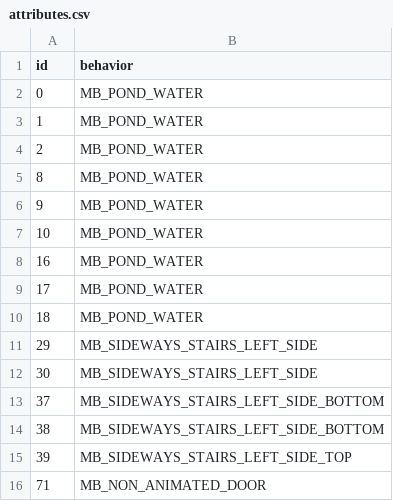
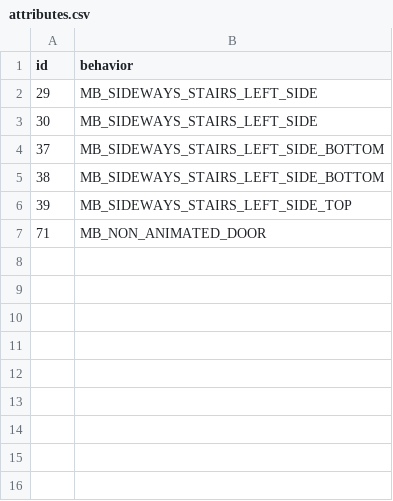
Before and after one commit to sinnoh-remakes/pokeemerald-platinum, a CSV file: tiles/route_203/attributes.csv, drawn as a sheet; the diff names each change by its address in the sheet, - before the commit and + after, or states it on an @@ line.

```diff
--- a/tiles/route_203/attributes.csv
+++ b/tiles/route_203/attributes.csv
-row 2: 0 | MB_POND_WATER
-row 3: 1 | MB_POND_WATER
-row 4: 2 | MB_POND_WATER
-row 5: 8 | MB_POND_WATER
-row 6: 9 | MB_POND_WATER
-row 7: 10 | MB_POND_WATER
-row 8: 16 | MB_POND_WATER
-row 9: 17 | MB_POND_WATER
-row 10: 18 | MB_POND_WATER
```
Also changed, not shown: tiles/route_205_north/attributes.csv, 8 other files.
